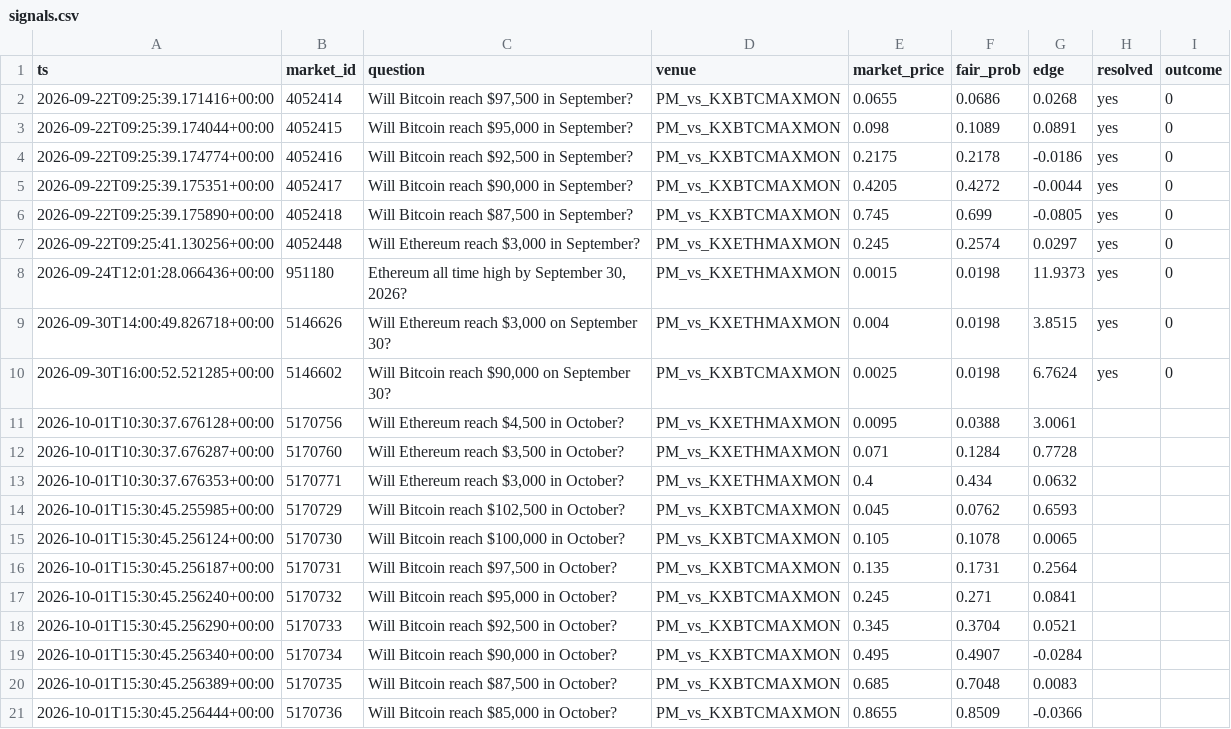
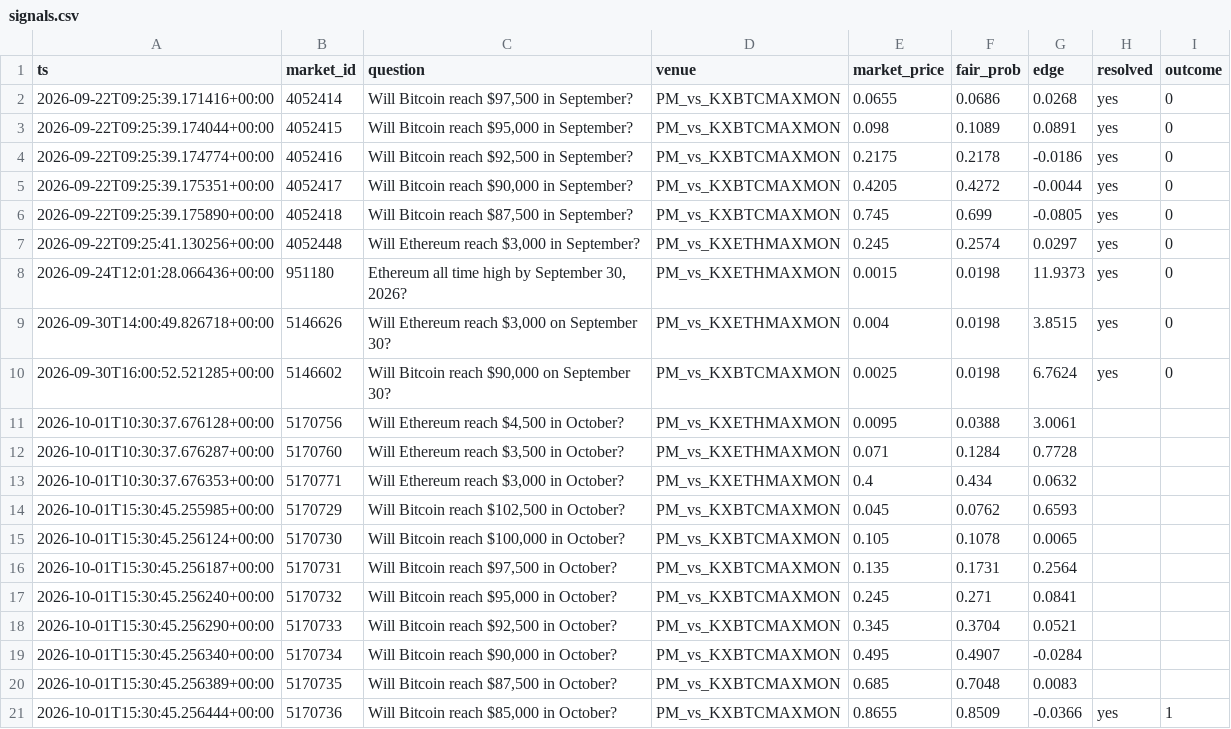
Before and after one commit to eskidan73-cell/polymarket-ev, a CSV file: signals.csv, drawn as a sheet.

Commit message:
update signals log

```diff
--- a/signals.csv
+++ b/signals.csv
@@ -20,2 +20,2 @@ ts,market_id,question,venue,market_price,fair_prob,edge,resolved,outcome
 2026-10-01T15:30:45.256389+00:00,5170735,"Will Bitcoin reach $87,500 in October?",PM_vs_KXBTCMAXMON,0.685,0.7048,0.0083,,
-2026-10-01T15:30:45.256444+00:00,5170736,"Will Bitcoin reach $85,000 in October?",PM_vs_KXBTCMAXMON,0.8655,0.8509,-0.0366,,
+2026-10-01T15:30:45.256444+00:00,5170736,"Will Bitcoin reach $85,000 in October?",PM_vs_KXBTCMAXMON,0.8655,0.8509,-0.0366,yes,1
```
